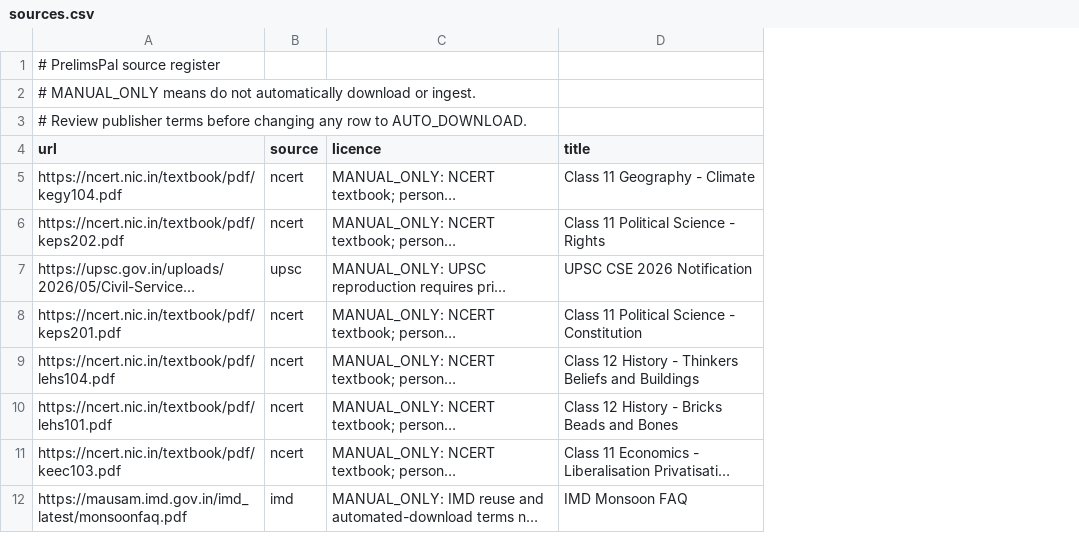
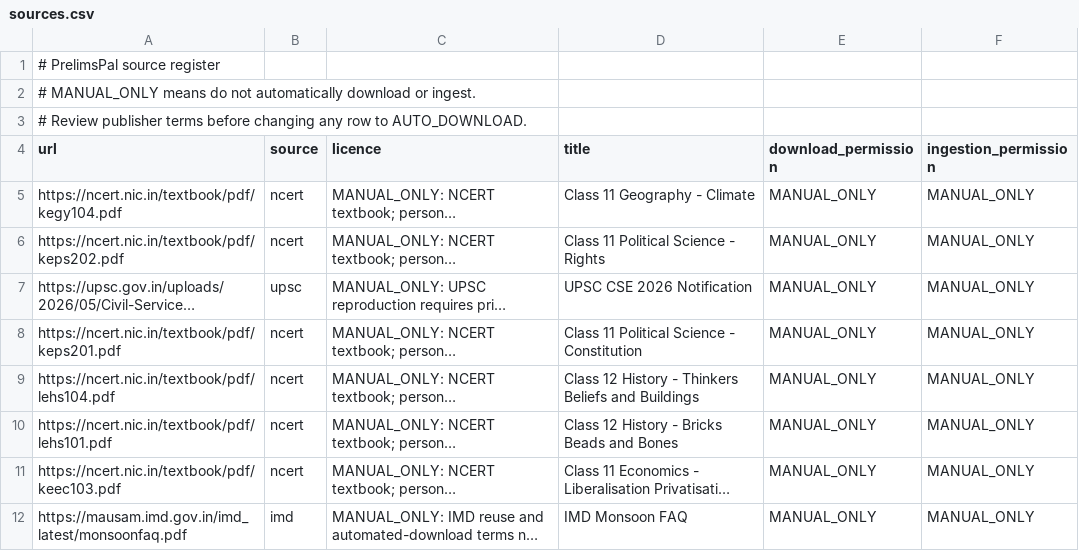
Before and after one commit to Susila-03/prince28-edu01-prelimspal, a CSV file: data/sources.csv, drawn as a sheet; only a part is shown; long unchanged cells end in …; the diff names each change by its address in the sheet, - before the commit and + after, or states it on an @@ line.

Commit message:
feat: add explicit source permissions

```diff
--- a/data/sources.csv
+++ b/data/sources.csv
+column E (download_permission), rows 5-12: all MANUAL_ONLY
+column F (ingestion_permission), rows 5-12: all MANUAL_ONLY
```
Also changed, not shown: 4 other files.
